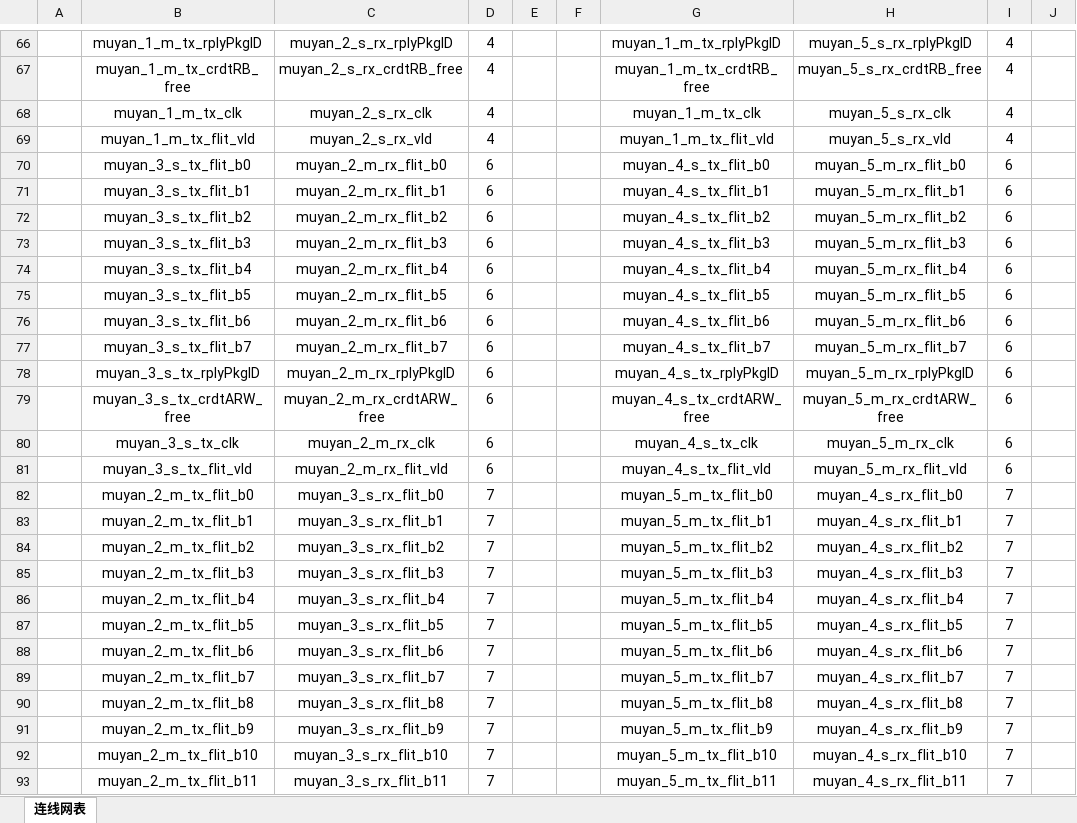
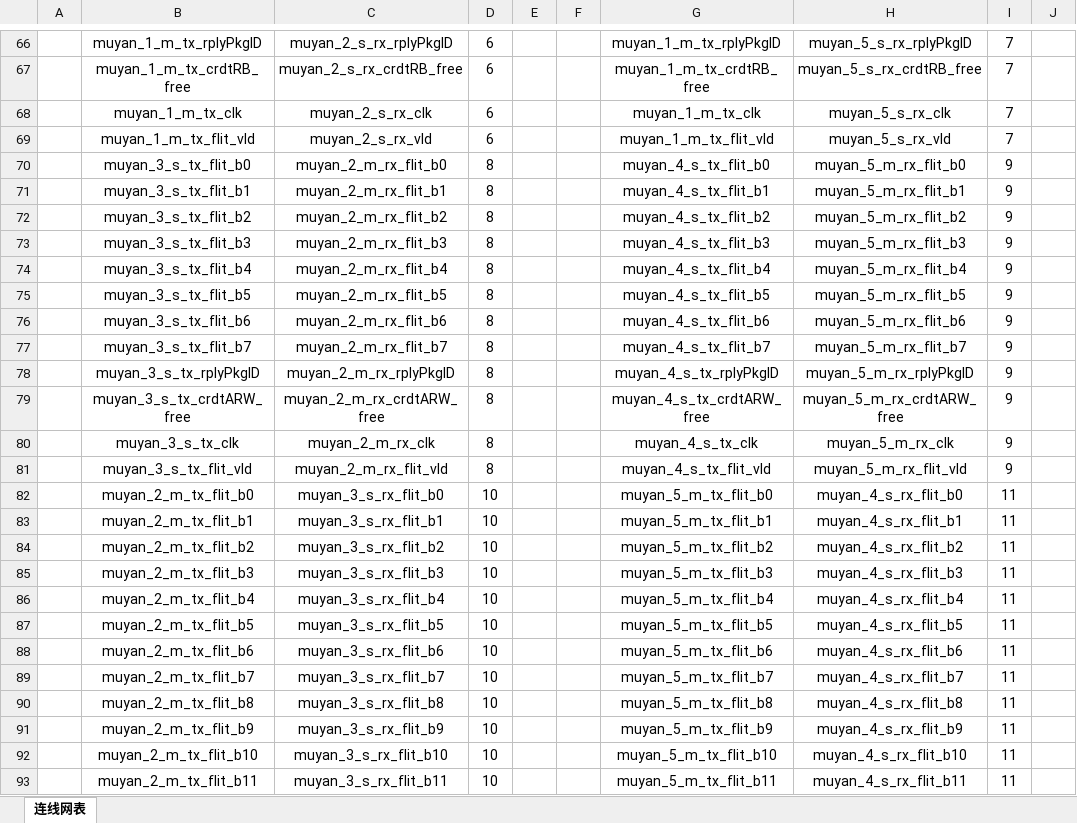
Before and after one commit to 098654321/MyKiwi, an Excel workbook: document/config/ring_case.xlsx, sheet 连线网表, drawn as a sheet; only a part is shown, gaps mark what is left out; values as stored, in another font and other column widths than the file's, no borders; the diff covers the shown part only; the diff names each change by its address in the sheet, - before the commit and + after, or states it on an @@ line.

```diff
--- a/document/config/ring_case.xlsx (sheet 连线网表)
+++ b/document/config/ring_case.xlsx (sheet 连线网表)
-D66:D69: 4
+D66:D69: 6
-I66:I69: 4
+I66:I69: 7
-D70:D81: 6
+D70:D81: 8
-I70:I81: 6
+I70:I81: 9
-D82:D93: 7
+D82:D93: 10
-I82:I93: 7
+I82:I93: 11
```
Also changed, not shown: 848 edited cells elsewhere in this sheet, 4 other files.
